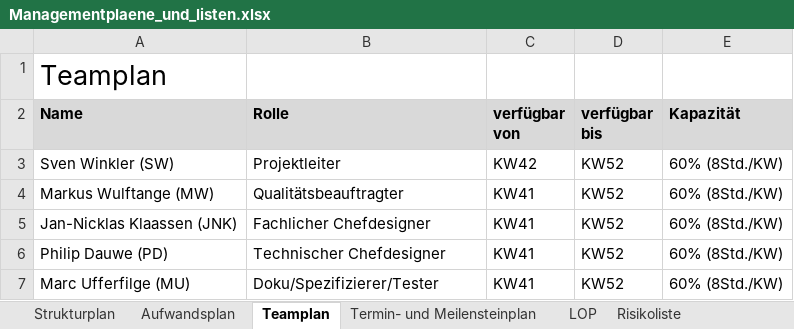
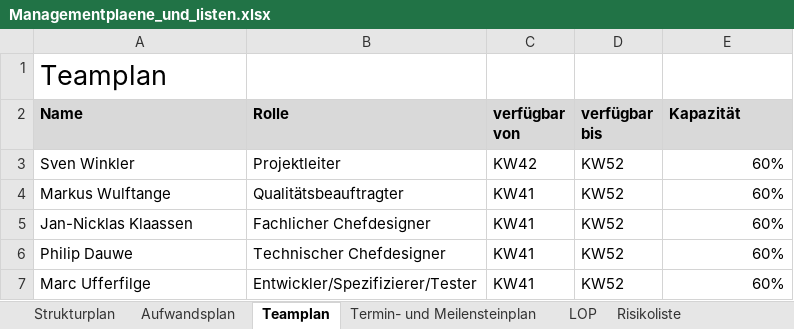
Before and after one commit to pdauwe/Softwareprojekt_BIM, an Excel workbook: Doku/Managementplaene_und_listen.xlsx, sheet Teamplan, drawn as a sheet; values as stored, in another font and other column widths than the file's, no borders; the diff names each change by its address in the sheet, - before the commit and + after, or states it on an @@ line.

```diff
--- a/Doku/Managementplaene_und_listen.xlsx (sheet Teamplan)
+++ b/Doku/Managementplaene_und_listen.xlsx (sheet Teamplan)
-A3 (Name): Sven Winkler (SW)
+A3 (Name): Sven Winkler
-E3:E7 (Kapazität): 60% (8Std./KW)
+E3:E7 (Kapazität): 60%
-A4 (Name): Markus Wulftange (MW)
+A4 (Name): Markus Wulftange
-A5 (Name): Jan-Nicklas Klaassen (JNK)
+A5 (Name): Jan-Nicklas Klaassen
-A6 (Name): Philip Dauwe (PD)
+A6 (Name): Philip Dauwe
-A7 (Name): Marc Ufferfilge (MU)
+A7 (Name): Marc Ufferfilge
-B7 (Rolle): Doku/Spezifizierer/Tester
+B7 (Rolle): Entwickler/Spezifizierer/Tester
```
Also changed, not shown: sheet Termin- und Meilensteinplan, sheet Aufwandsplan, sheet Strukturplan, sheet LOP.
